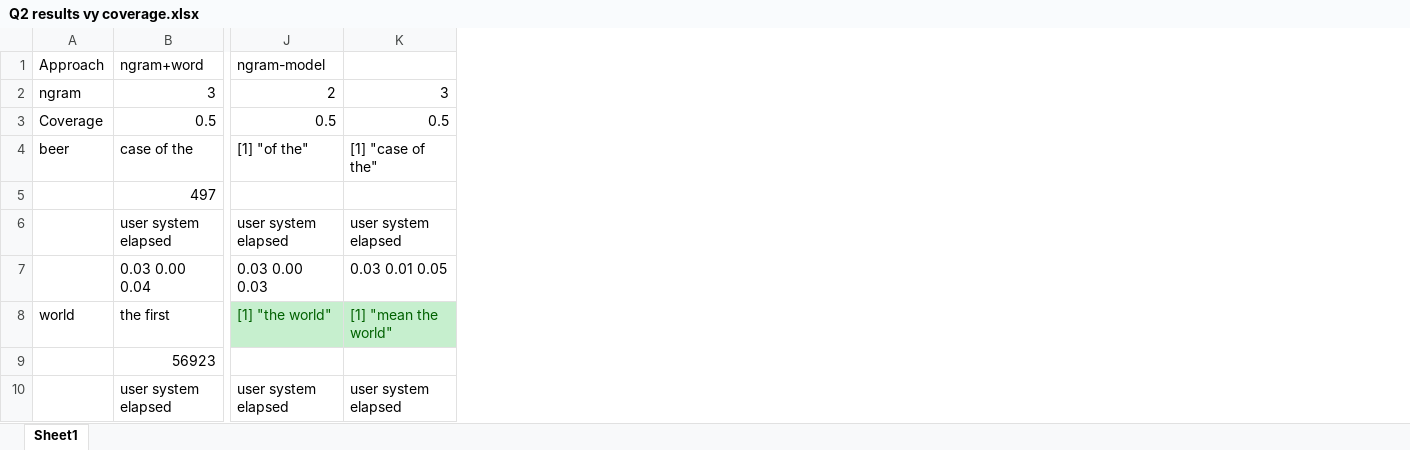
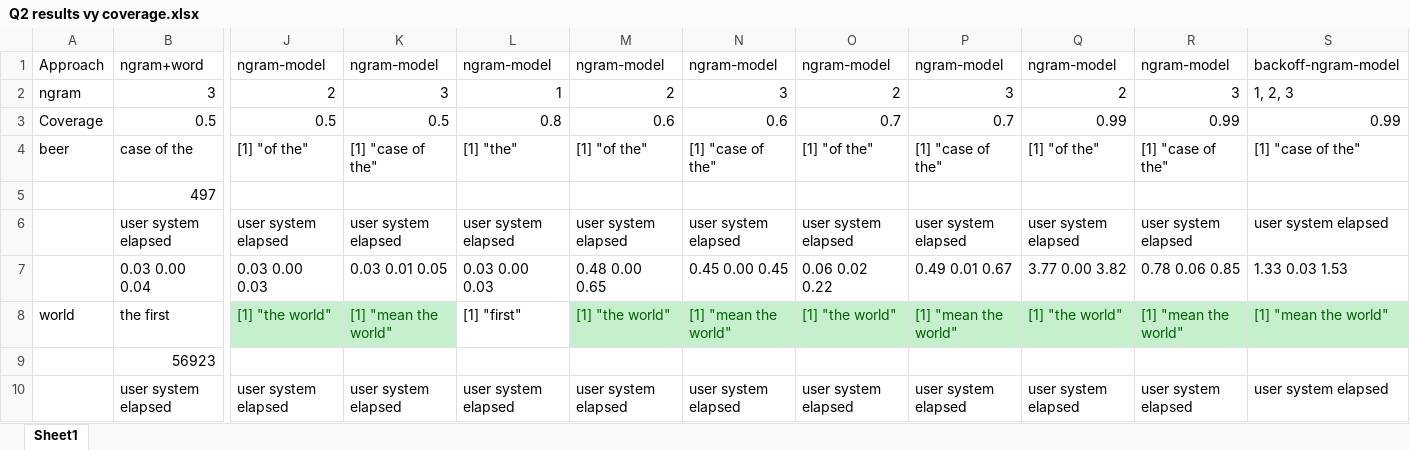
Before and after one commit to alishway/jh_capstone, an Excel workbook: notes/Q2 results vy coverage.xlsx, sheet Sheet1, drawn as a sheet; only a part is shown, gaps mark what is left out; values as stored, in another font and other column widths than the file's, no borders; the diff names each change by its address in the sheet, - before the commit and + after, or states it on an @@ line.

```diff
--- a/notes/Q2 results vy coverage.xlsx (sheet Sheet1)
+++ b/notes/Q2 results vy coverage.xlsx (sheet Sheet1)
+column L, rows 1-10: ngram-model | 1 | 0.8 | [1] "the" |  | user system elapsed | 0.03 0.00 0.03 | [1] "first" |  | user system elapsed
+column M, rows 1-10: ngram-model | 2 | 0.6 | [1] "of the" |  | user system elapsed | 0.48 0.00 0.65 | [1] "the world" |  | user system elapsed
+column N, rows 1-10: ngram-model | 3 | 0.6 | [1] "case of the" |  | user system elapsed | 0.45 0.00 0.45 | [1] "mean the world" |  | user system elapsed
+column O, rows 1-10: ngram-model | 2 | 0.7 | [1] "of the" |  | user system elapsed | 0.06 0.02 0.22 | [1] "the world" |  | user system elapsed
+column P, rows 1-10: ngram-model | 3 | 0.7 | [1] "case of the" |  | user system elapsed | 0.49 0.01 0.67 | [1] "mean the world" |  | user system elapsed
+column Q, rows 1-10: ngram-model | 2 | 0.99 | [1] "of the" |  | user system elapsed | 3.77 0.00 3.82 | [1] "the world" |  | user system elapsed
+column R, rows 1-10: ngram-model | 3 | 0.99 | [1] "case of the" |  | user system elapsed | 0.78 0.06 0.85 | [1] "mean the world" |  | user system elapsed
+column S, rows 1-10: backoff-ngram-model | 1, 2, 3 | 0.99 | [1] "case of the" |  | user system elapsed | 1.33 0.03 1.53 | [1] "mean the world" |  | user system elapsed
-K1: (empty)
+K1: ngram-model
```
Also changed, not shown: 1 other file.
